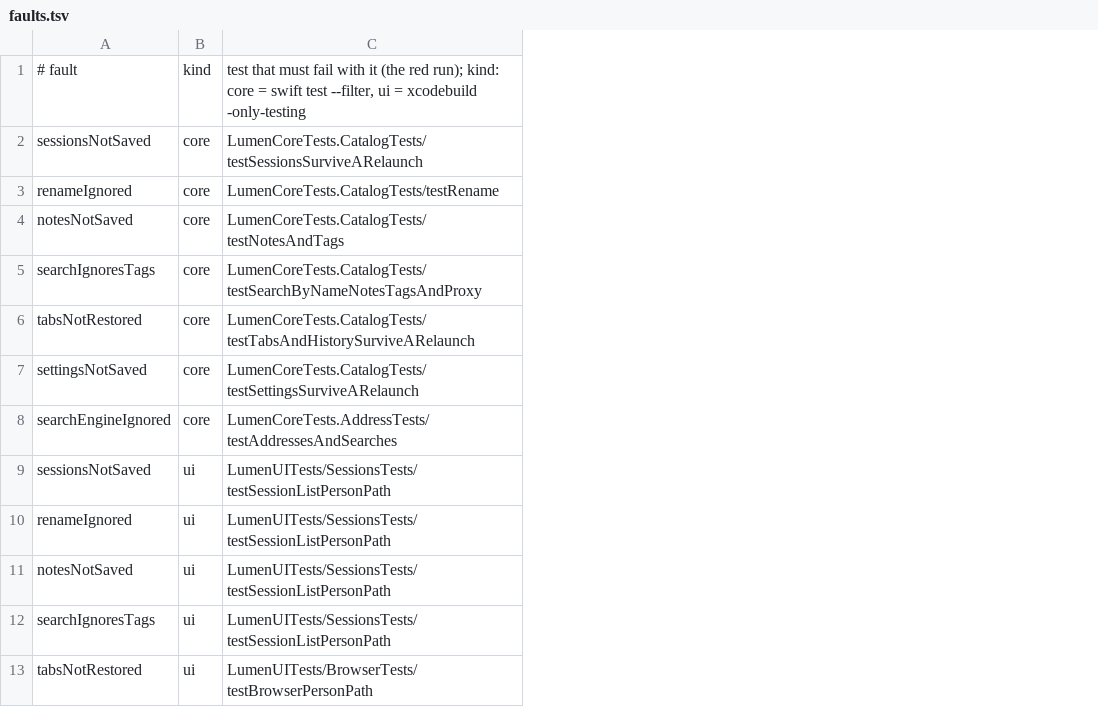
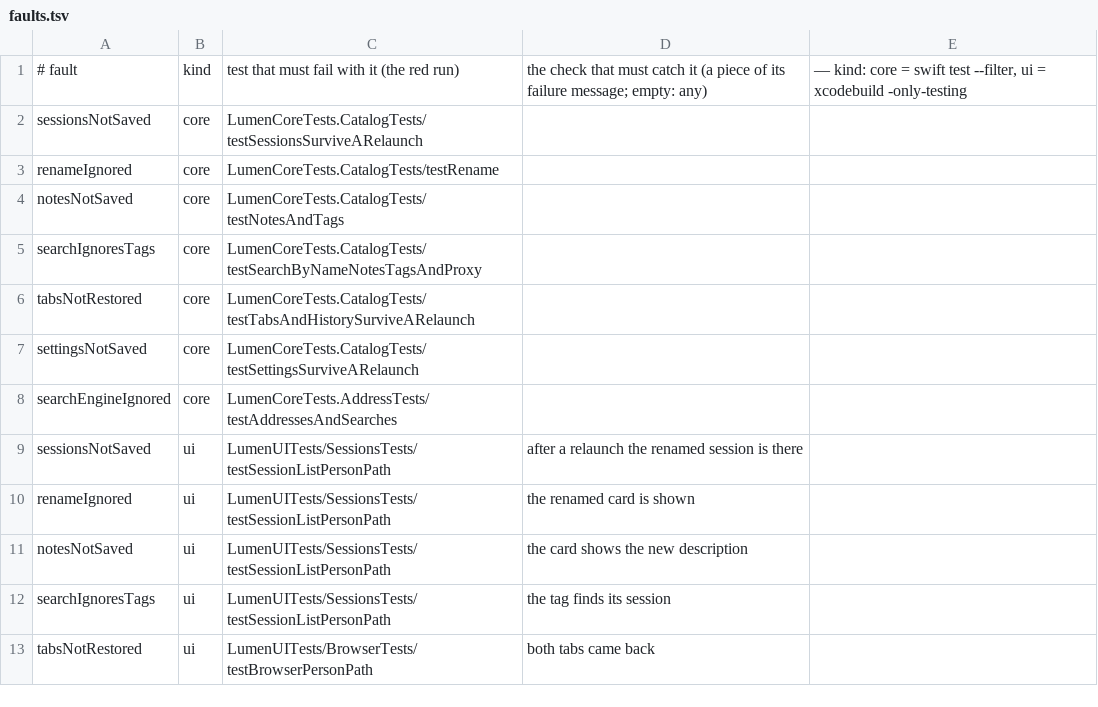
Before and after one commit to dainger-spec/antifdete7329900, a TSV file: ios/scripts/faults.tsv, drawn as a sheet; only a part is shown; the diff names each change by its address in the sheet, - before the commit and + after, or states it on an @@ line.

```diff
--- a/ios/scripts/faults.tsv
+++ b/ios/scripts/faults.tsv
+column D, rows 1-13: the check that must catch it (a piece of its failure message; empty: any) |  |  |  |  |  |  |  | after a relaunch the renamed session is there | the renamed card is shown | the card shows the new description | the tag finds its session | both tabs came back
+column E, row 1: — kind: core = swift test --filter, ui = xcodebuild -only-testing
-C1: …(the red run); kind: core = swift test --filter, ui = xcodebuild -only-testing
+C1: …(the red run)
```
Also changed, not shown: 4 other files.
